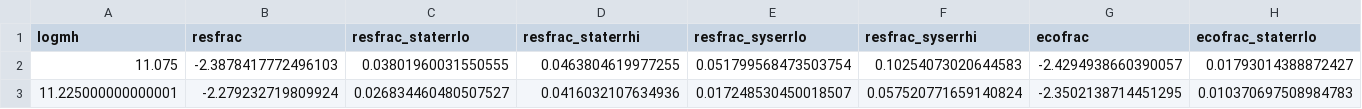
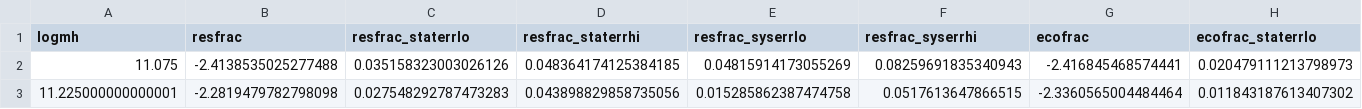
Before and after one commit to zhutchens1/g3groupfinder, a CSV file: hihm/resolve_eco_mhiovermhalo_updated052023.csv, drawn as a sheet; only a part is shown; the diff covers the shown part only; the diff names each change by its address in the sheet, - before the commit and + after, or states it on an @@ line.

```diff
--- a/hihm/resolve_eco_mhiovermhalo_updated052023.csv
+++ b/hihm/resolve_eco_mhiovermhalo_updated052023.csv
-B2 (resfrac): -2.3878417772496103
+B2 (resfrac): -2.4138535025277488
-C2 (resfrac_staterrlo): 0.03801960031550555
+C2 (resfrac_staterrlo): 0.035158323003026126
-D2 (resfrac_staterrhi): 0.0463804619977255
+D2 (resfrac_staterrhi): 0.048364174125384185
-E2 (resfrac_syserrlo): 0.051799568473503754
+E2 (resfrac_syserrlo): 0.04815914173055269
-F2 (resfrac_syserrhi): 0.10254073020644583
+F2 (resfrac_syserrhi): 0.08259691835340943
-G2 (ecofrac): -2.4294938660390057
+G2 (ecofrac): -2.416845468574441
-H2 (ecofrac_staterrlo): 0.01793014388872427
+H2 (ecofrac_staterrlo): 0.020479111213798973
-B3 (resfrac): -2.279232719809924
+B3 (resfrac): -2.2819479782798098
-C3 (resfrac_staterrlo): 0.026834460480507527
+C3 (resfrac_staterrlo): 0.027548292787473283
-D3 (resfrac_staterrhi): 0.0416032107634936
+D3 (resfrac_staterrhi): 0.043898829858735056
-E3 (resfrac_syserrlo): 0.017248530450018507
+E3 (resfrac_syserrlo): 0.015285862387474758
-F3 (resfrac_syserrhi): 0.057520771659140824
+F3 (resfrac_syserrhi): 0.0517613647866515
-G3 (ecofrac): -2.3502138714451295
+G3 (ecofrac): -2.3360565004484464
-H3 (ecofrac_staterrlo): 0.010370697508984783
+H3 (ecofrac_staterrlo): 0.011843187613407302
```
Also changed, not shown: 154 edited cells elsewhere in this file, hihm/resolve_eco_hihm_updated052023.csv, 38 other files.
